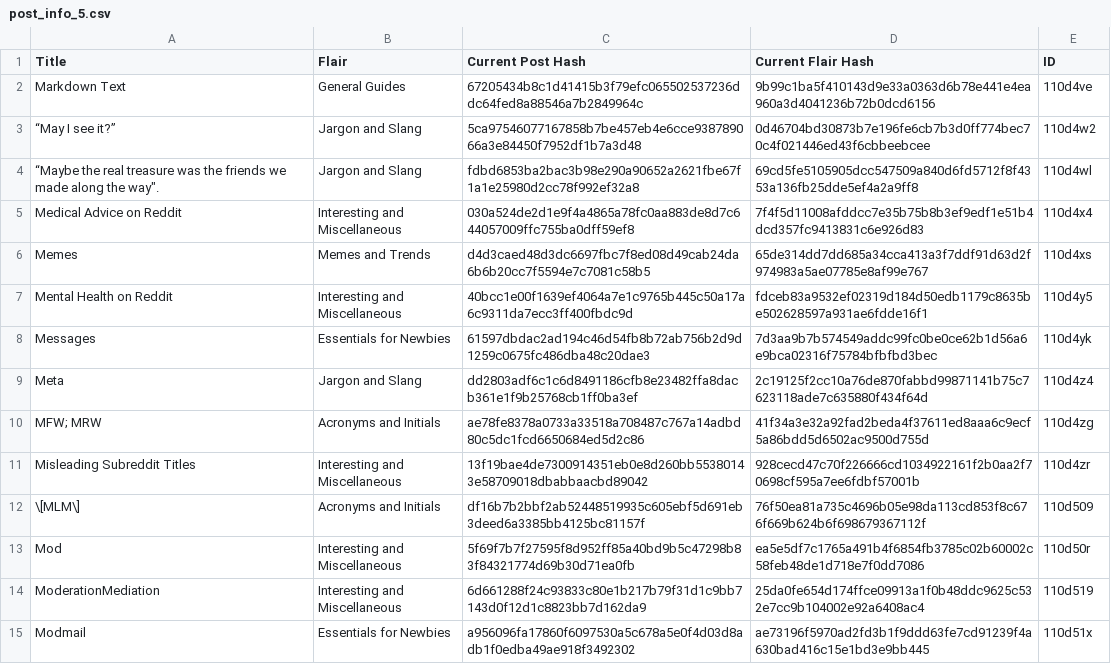
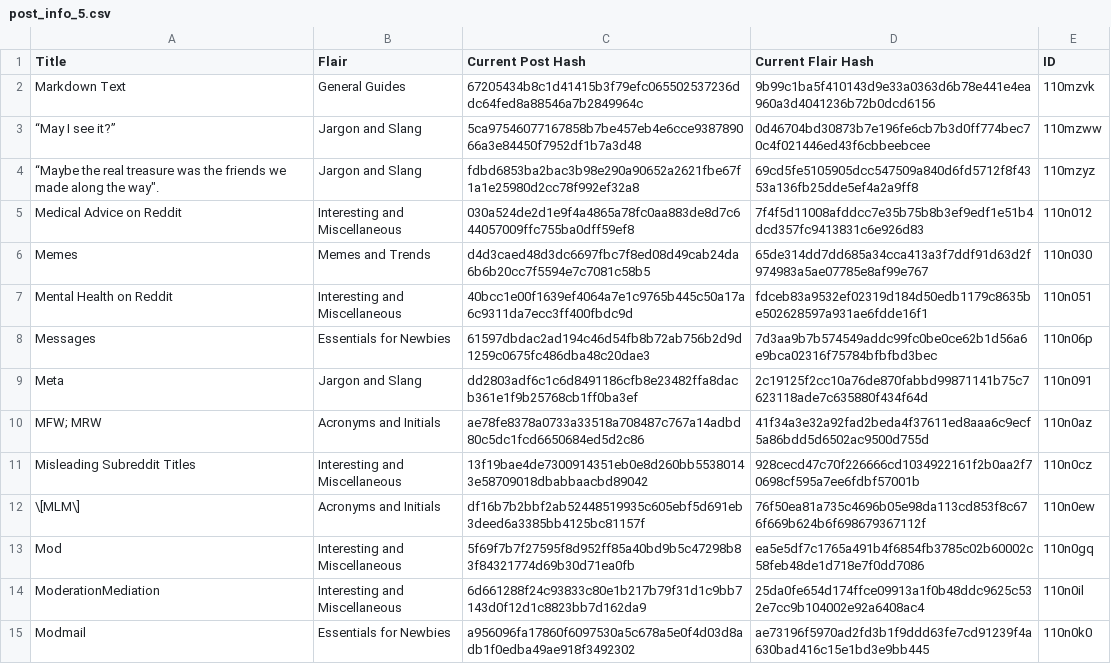
Before and after one commit to Khyta/EncyclopaediaBot, a CSV file: post_info_5.csv, drawn as a sheet; only a part is shown; the diff covers the shown part only.

```diff
--- a/post_info_5.csv
+++ b/post_info_5.csv
@@ -1,15 +1,15 @@
 Title,Flair,Current Post Hash,Current Flair Hash,ID
-Markdown Text,General Guides,67205434b8c1d41415b3f79efc065502537236ddc64fed8a88546a7b2849964c,9b99c1ba5f410143d9e33a0363d6b78e441e4ea960a3d4041236b72b0dcd6156,110d4ve
-“May I see it?”,Jargon and Slang,5ca97546077167858b7be457eb4e6cce938789066a3e84450f7952df1b7a3d48,0d46704bd30873b7e196fe6cb7b3d0ff774bec70c4f021446ed43f6cbbeebcee,110d4w2
-"“Maybe the real treasure was the friends we made along the way"".",Jargon and Slang,fdbd6853ba2bac3b98e290a90652a2621fbe67f1a1e25980d2cc78f992ef32a8,69cd5fe5105905dcc547509a840d6fd5712f8f4353a136fb25dde5ef4a2a9ff8,110d4wl
-Medical Advice on Reddit,Interesting and Miscellaneous,030a524de2d1e9f4a4865a78fc0aa883de8d7c644057009ffc755ba0dff59ef8,7f4f5d11008afddcc7e35b75b8b3ef9edf1e51b4dcd357fc9413831c6e926d83,110d4x4
-Memes,Memes and Trends,d4d3caed48d3dc6697fbc7f8ed08d49cab24da6b6b20cc7f5594e7c7081c58b5,65de314dd7dd685a34cca413a3f7ddf91d63d2f974983a5ae07785e8af99e767,110d4xs
-Mental Health on Reddit,Interesting and Miscellaneous,40bcc1e00f1639ef4064a7e1c9765b445c50a17a6c9311da7ecc3ff400fbdc9d,fdceb83a9532ef02319d184d50edb1179c8635be502628597a931ae6fdde16f1,110d4y5
-Messages,Essentials for Newbies,61597dbdac2ad194c46d54fb8b72ab756b2d9d1259c0675fc486dba48c20dae3,7d3aa9b7b574549addc99fc0be0ce62b1d56a6e9bca02316f75784bfbfbd3bec,110d4yk
-Meta,Jargon and Slang,dd2803adf6c1c6d8491186cfb8e23482ffa8dacb361e1f9b25768cb1ff0ba3ef,2c19125f2cc10a76de870fabbd99871141b75c7623118ade7c635880f434f64d,110d4z4
-MFW; MRW,Acronyms and Initials,ae78fe8378a0733a33518a708487c767a14adbd80c5dc1fcd6650684ed5d2c86,41f34a3e32a92fad2beda4f37611ed8aaa6c9ecf5a86bdd5d6502ac9500d755d,110d4zg
-Misleading Subreddit Titles,Interesting and Miscellaneous,13f19bae4de7300914351eb0e8d260bb55380143e58709018dbabbaacbd89042,928cecd47c70f226666cd1034922161f2b0aa2f70698cf595a7ee6fdbf57001b,110d4zr
-\[MLM\],Acronyms and Initials,df16b7b2bbf2ab52448519935c605ebf5d691eb3deed6a3385bb4125bc81157f,76f50ea81a735c4696b05e98da113cd853f8c676f669b624b6f698679367112f,110d509
-Mod,Interesting and Miscellaneous,5f69f7b7f27595f8d952ff85a40bd9b5c47298b83f84321774d69b30d71ea0fb,ea5e5df7c1765a491b4f6854fb3785c02b60002c58feb48de1d718e7f0dd7086,110d50r
-ModerationMediation,Interesting and Miscellaneous,6d661288f24c93833c80e1b217b79f31d1c9bb7143d0f12d1c8823bb7d162da9,25da0fe654d174ffce09913a1f0b48ddc9625c532e7cc9b104002e92a6408ac4,110d519
-Modmail,Essentials for Newbies,a956096fa17860f6097530a5c678a5e0f4d03d8adb1f0edba49ae918f3492302,ae73196f5970ad2fd3b1f9ddd63fe7cd91239f4a630bad416c15e1bd3e9bb445,110d51x
+Markdown Text,General Guides,67205434b8c1d41415b3f79efc065502537236ddc64fed8a88546a7b2849964c,9b99c1ba5f410143d9e33a0363d6b78e441e4ea960a3d4041236b72b0dcd6156,110mzvk
+“May I see it?”,Jargon and Slang,5ca97546077167858b7be457eb4e6cce938789066a3e84450f7952df1b7a3d48,0d46704bd30873b7e196fe6cb7b3d0ff774bec70c4f021446ed43f6cbbeebcee,110mzww
+"“Maybe the real treasure was the friends we made along the way"".",Jargon and Slang,fdbd6853ba2bac3b98e290a90652a2621fbe67f1a1e25980d2cc78f992ef32a8,69cd5fe5105905dcc547509a840d6fd5712f8f4353a136fb25dde5ef4a2a9ff8,110mzyz
+Medical Advice on Reddit,Interesting and Miscellaneous,030a524de2d1e9f4a4865a78fc0aa883de8d7c644057009ffc755ba0dff59ef8,7f4f5d11008afddcc7e35b75b8b3ef9edf1e51b4dcd357fc9413831c6e926d83,110n012
+Memes,Memes and Trends,d4d3caed48d3dc6697fbc7f8ed08d49cab24da6b6b20cc7f5594e7c7081c58b5,65de314dd7dd685a34cca413a3f7ddf91d63d2f974983a5ae07785e8af99e767,110n030
+Mental Health on Reddit,Interesting and Miscellaneous,40bcc1e00f1639ef4064a7e1c9765b445c50a17a6c9311da7ecc3ff400fbdc9d,fdceb83a9532ef02319d184d50edb1179c8635be502628597a931ae6fdde16f1,110n051
+Messages,Essentials for Newbies,61597dbdac2ad194c46d54fb8b72ab756b2d9d1259c0675fc486dba48c20dae3,7d3aa9b7b574549addc99fc0be0ce62b1d56a6e9bca02316f75784bfbfbd3bec,110n06p
+Meta,Jargon and Slang,dd2803adf6c1c6d8491186cfb8e23482ffa8dacb361e1f9b25768cb1ff0ba3ef,2c19125f2cc10a76de870fabbd99871141b75c7623118ade7c635880f434f64d,110n091
+MFW; MRW,Acronyms and Initials,ae78fe8378a0733a33518a708487c767a14adbd80c5dc1fcd6650684ed5d2c86,41f34a3e32a92fad2beda4f37611ed8aaa6c9ecf5a86bdd5d6502ac9500d755d,110n0az
+Misleading Subreddit Titles,Interesting and Miscellaneous,13f19bae4de7300914351eb0e8d260bb55380143e58709018dbabbaacbd89042,928cecd47c70f226666cd1034922161f2b0aa2f70698cf595a7ee6fdbf57001b,110n0cz
+\[MLM\],Acronyms and Initials,df16b7b2bbf2ab52448519935c605ebf5d691eb3deed6a3385bb4125bc81157f,76f50ea81a735c4696b05e98da113cd853f8c676f669b624b6f698679367112f,110n0ew
+Mod,Interesting and Miscellaneous,5f69f7b7f27595f8d952ff85a40bd9b5c47298b83f84321774d69b30d71ea0fb,ea5e5df7c1765a491b4f6854fb3785c02b60002c58feb48de1d718e7f0dd7086,110n0gq
+ModerationMediation,Interesting and Miscellaneous,6d661288f24c93833c80e1b217b79f31d1c9bb7143d0f12d1c8823bb7d162da9,25da0fe654d174ffce09913a1f0b48ddc9625c532e7cc9b104002e92a6408ac4,110n0il
+Modmail,Essentials for Newbies,a956096fa17860f6097530a5c678a5e0f4d03d8adb1f0edba49ae918f3492302,ae73196f5970ad2fd3b1f9ddd63fe7cd91239f4a630bad416c15e1bd3e9bb445,110n0k0
```
Also changed, not shown: 84 edited cells elsewhere in this file, post_info.csv, post_info_2.csv, 16 other files.
